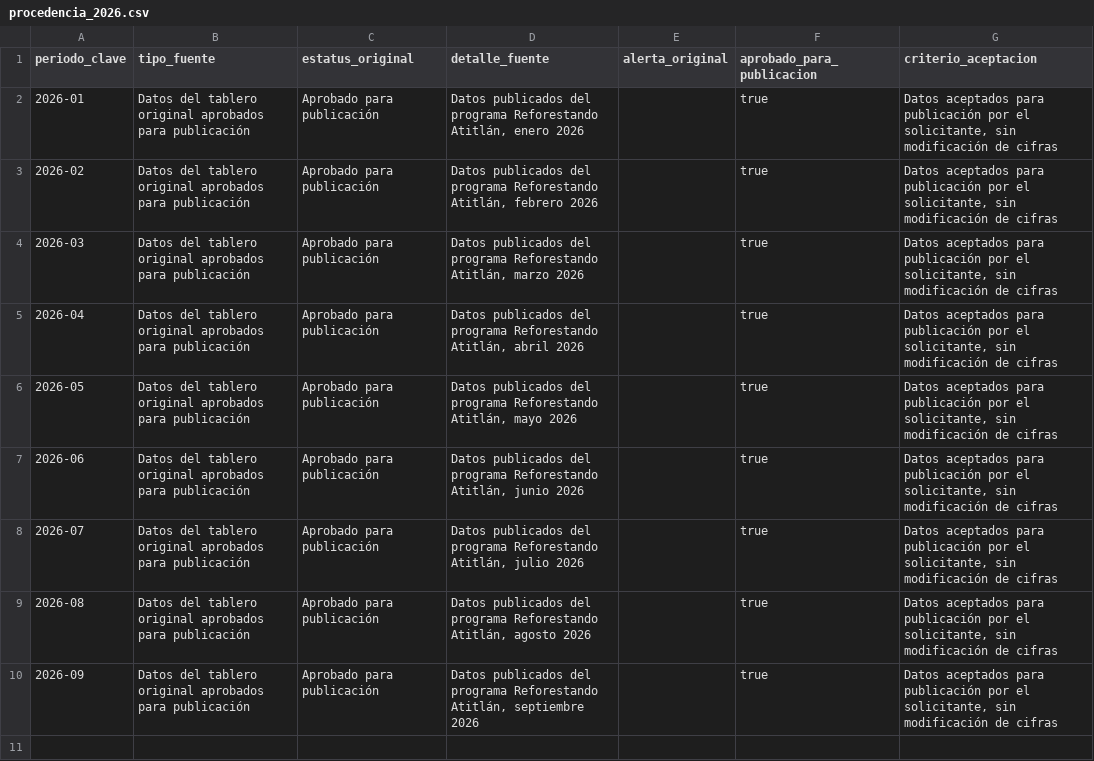
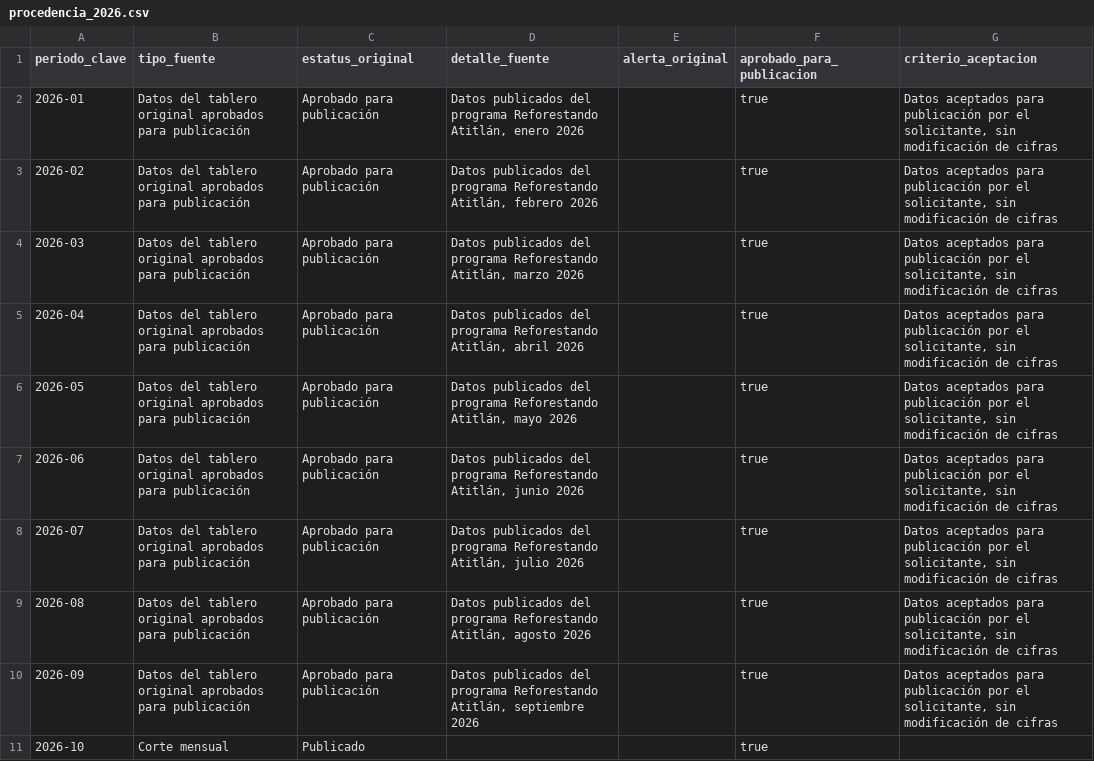
Before and after one commit to geograficaaala/Tablero_dinamico_AALA, a CSV file: data/reforestacion/2026/procedencia_2026.csv, drawn as a sheet; the diff names each change by its address in the sheet, - before the commit and + after, or states it on an @@ line.

```diff
--- a/data/reforestacion/2026/procedencia_2026.csv
+++ b/data/reforestacion/2026/procedencia_2026.csv
+row 11: 2026-10 | Corte mensual | Publicado |  |  | true
```
Also changed, not shown: data/reforestacion/2026/indicadores_institucionales_2026.csv, data/reforestacion/2026/metadata_publicacion.csv, 5 other files.
